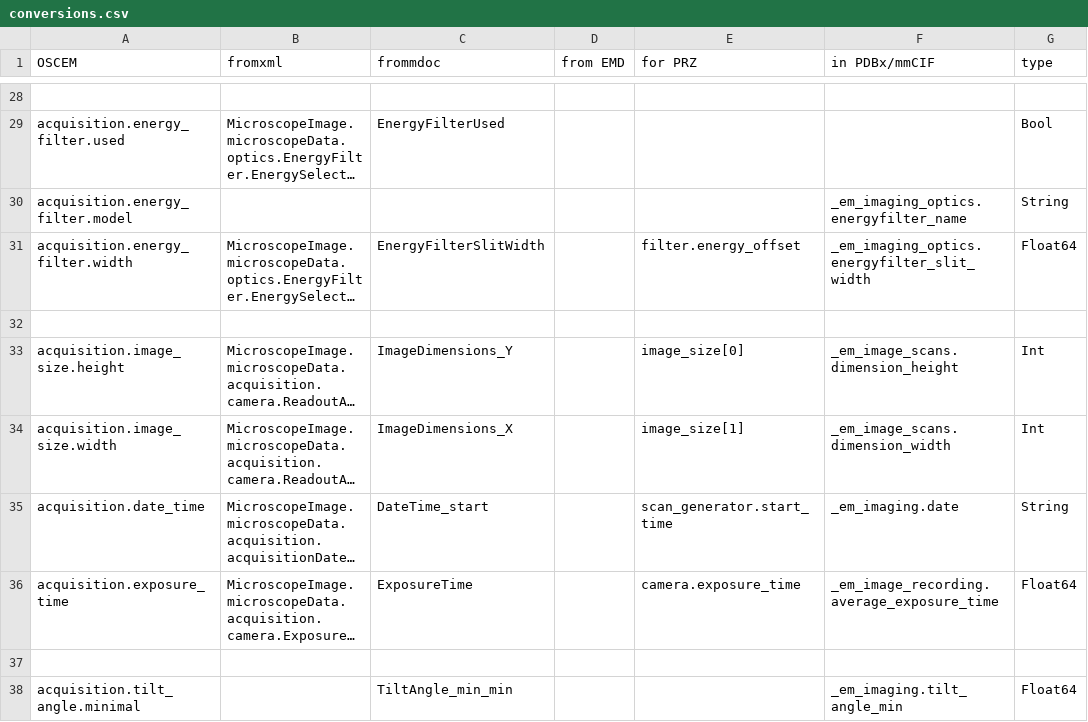
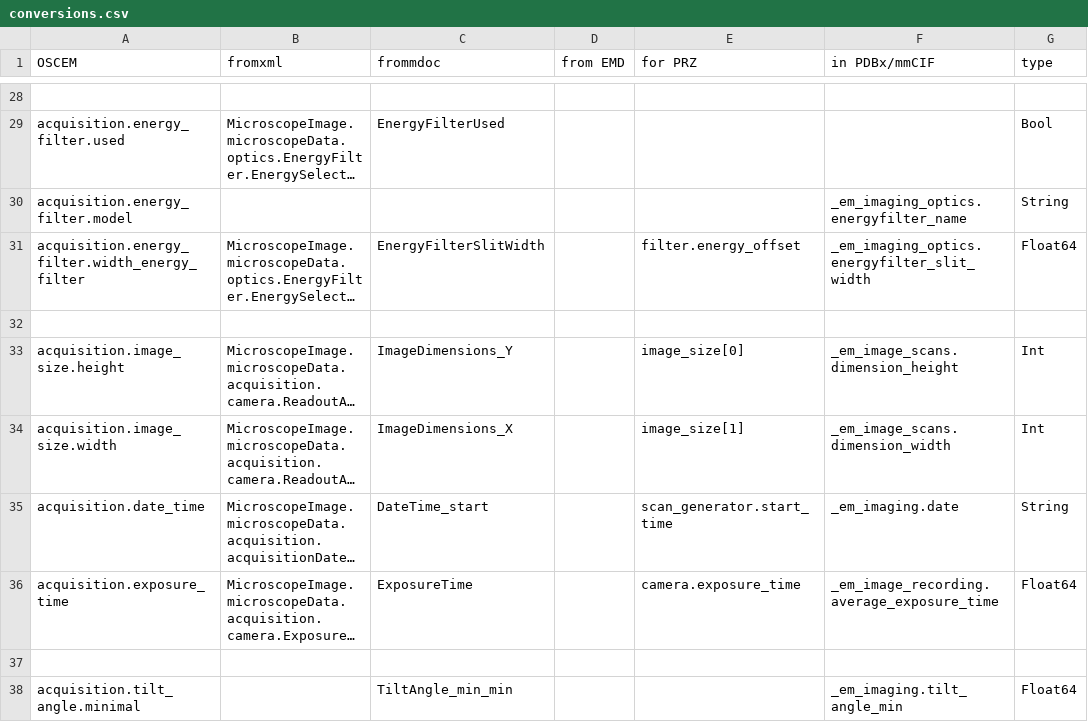
Before and after one commit to SwissOpenEM/LS_Metadata_reader, a CSV file: conversion/conversions.csv, drawn as a sheet; only a part is shown, gaps mark what is left out; long unchanged cells end in …; the diff names each change by its address in the sheet, - before the commit and + after, or states it on an @@ line.

Commit message:
new oscem schema, added tutorial data to releases

```diff
--- a/conversion/conversions.csv
+++ b/conversion/conversions.csv
-A31 (OSCEM): acquisition.energy_filter.width
+A31 (OSCEM): acquisition.energy_filter.width_energy_filter
```
Also changed, not shown: 19 other files.
